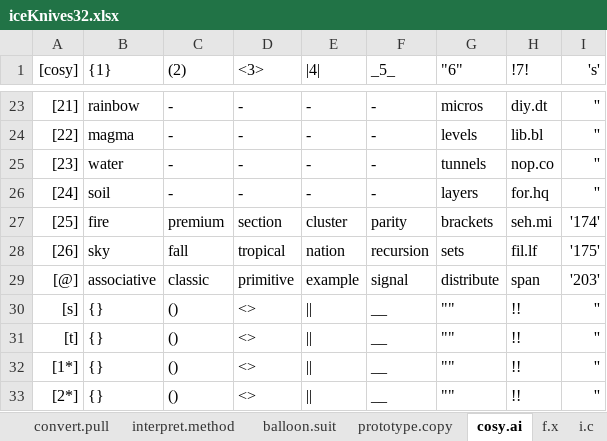
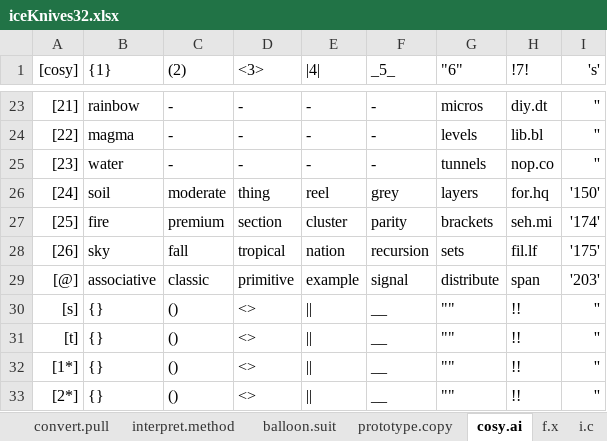
Before and after one commit to openroot/iceKnives32, an Excel workbook: iceKnives32/Offline Documents (Periodic)/iceKnives32.xlsx, sheet cosy.ai, drawn as a sheet; only a part is shown, gaps mark what is left out; values as stored, in another font and other column widths than the file's, no borders; charts and pictures not drawn; the diff names each change by its address in the sheet, - before the commit and + after, or states it on an @@ line.

```diff
--- a/iceKnives32/Offline Documents (Periodic)/iceKnives32.xlsx (sheet cosy.ai)
+++ b/iceKnives32/Offline Documents (Periodic)/iceKnives32.xlsx (sheet cosy.ai)
-C26 ((2)): -
+C26 ((2)): moderate
-D26 (<3>): -
+D26 (<3>): thing
-E26 (|4|): -
+E26 (|4|): reel
-F26 (_5_): -
+F26 (_5_): grey
-I26 ('s'): ''
+I26 ('s'): '150'
```
Also changed, not shown: 4 other files.
